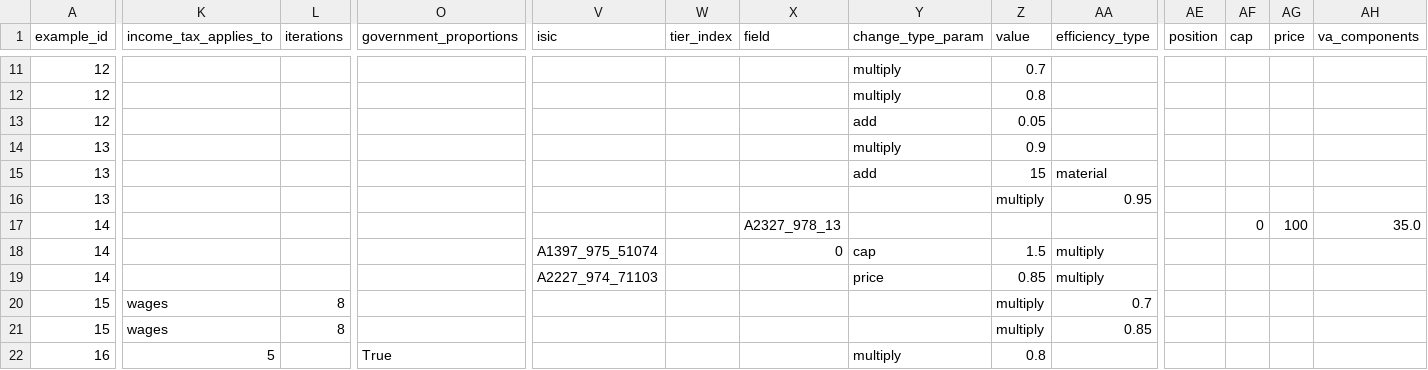
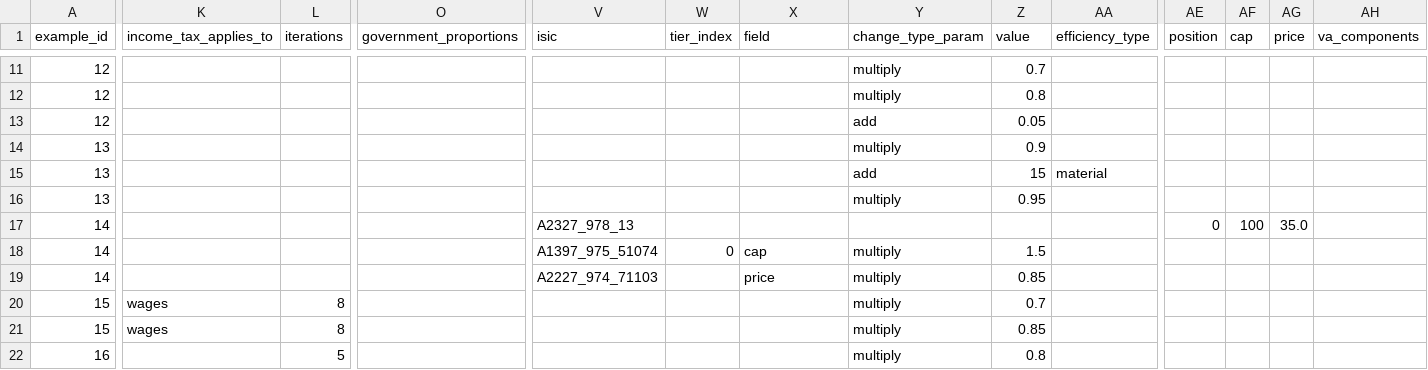
Before and after one commit to MafuMQ/Sambaza-Sim, a CSV file: data/ex2/tech_changes.csv, drawn as a sheet; only a part is shown, gaps mark what is left out; the diff covers the shown part only; the diff names each change by its address in the sheet, - before the commit and + after, or states it on an @@ line.

```diff
--- a/data/ex2/tech_changes.csv
+++ b/data/ex2/tech_changes.csv
-Y16 (change_type_param): (empty)
+Y16 (change_type_param): multiply
-Z16 (value): multiply
+Z16 (value): 0.95
-AA16 (efficiency_type): 0.95
+AA16 (efficiency_type): (empty)
-V17 (isic): (empty)
+V17 (isic): A2327_978_13
-X17 (field): A2327_978_13
+X17 (field): (empty)
-AE17 (position): (empty)
+AE17 (position): 0
-AF17 (cap): 0
+AF17 (cap): 100
-AG17 (price): 100
+AG17 (price): 35.0
-AH17 (va_components): 35.0
+AH17 (va_components): (empty)
-W18 (tier_index): (empty)
+W18 (tier_index): 0
-X18 (field): 0
+X18 (field): cap
-Y18 (change_type_param): cap
+Y18 (change_type_param): multiply
-AA18:AA19 (efficiency_type): multiply
+AA18:AA19 (efficiency_type): (empty)
-X19 (field): (empty)
+X19 (field): price
-Y19 (change_type_param): price
+Y19 (change_type_param): multiply
-Y20:Y21 (change_type_param): (empty)
+Y20:Y21 (change_type_param): multiply
-Z20 (value): multiply
+Z20 (value): 0.7
-AA20 (efficiency_type): 0.7
+AA20 (efficiency_type): (empty)
-Z21 (value): multiply
+Z21 (value): 0.85
-AA21 (efficiency_type): 0.85
+AA21 (efficiency_type): (empty)
-K22 (income_tax_applies_to): 5
+K22 (income_tax_applies_to): (empty)
-L22 (iterations): (empty)
+L22 (iterations): 5
-O22 (government_proportions): True
+O22 (government_proportions): (empty)
```
Also changed, not shown: 15 edited cells elsewhere in this file, 4 other files.
